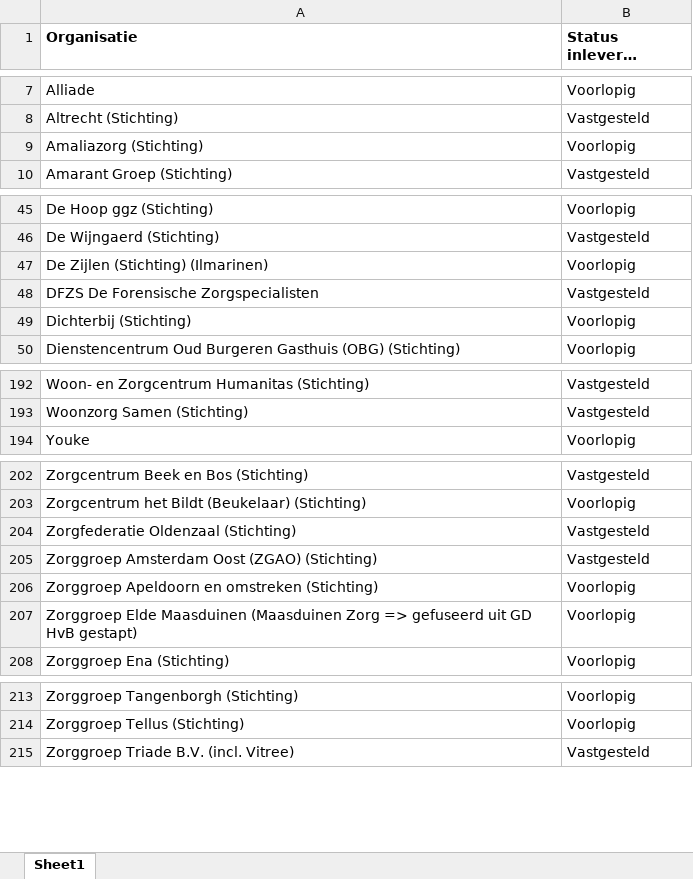
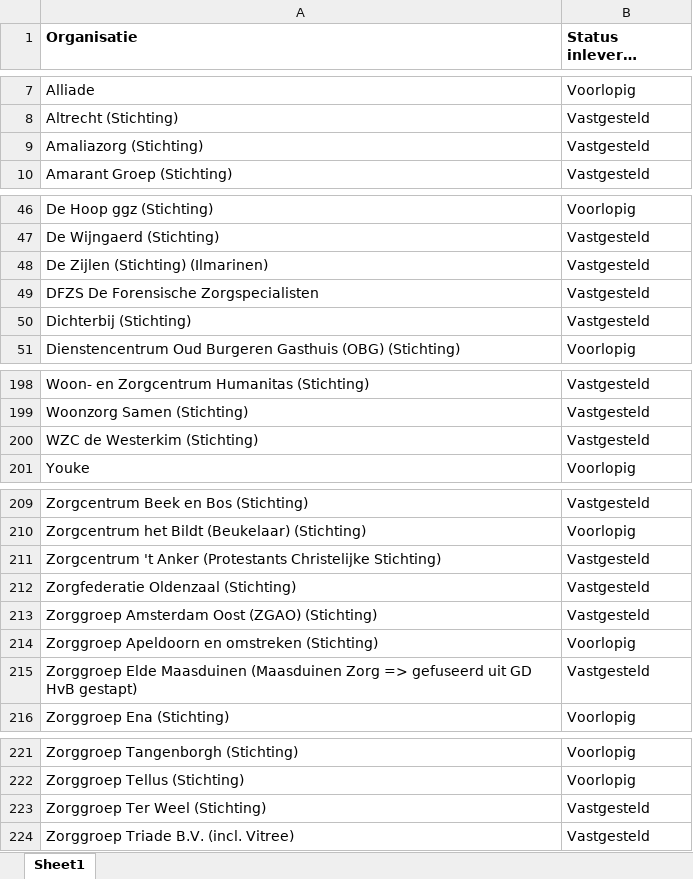
Before and after one commit to ReinierNL/nederland-waterland, an Excel workbook: src/data/routekaart_status_care.xlsx, sheet Sheet1, drawn as a sheet; only a part is shown, gaps mark what is left out; long unchanged cells end in …; values as stored, in another font and other column widths than the file's, no borders; addresses are those after the commit; the diff covers the shown part only; the diff names each change by its address in the sheet, - before the commit and + after, or states it on an @@ line.

```diff
--- a/src/data/routekaart_status_care.xlsx (sheet Sheet1)
+++ b/src/data/routekaart_status_care.xlsx (sheet Sheet1)
-B9 (Status inleveren routekaart): Voorlopig
+B9 (Status inleveren routekaart): Vastgesteld
-B48 (Status inleveren routekaart): Voorlopig
+B48 (Status inleveren routekaart): Vastgesteld
-B50 (Status inleveren routekaart): Voorlopig
+B50 (Status inleveren routekaart): Vastgesteld
+row 200: WZC de Westerkim (Stichting) | Vastgesteld
+row 211: Zorgcentrum 't Anker (Protestants Christelijke Stichting) | Vastgesteld
-B215 (Status inleveren routekaart): Voorlopig
+B215 (Status inleveren routekaart): Vastgesteld
+row 223: Zorggroep Ter Weel (Stichting) | Vastgesteld
```
Also changed, not shown: 6 added rows and 10 edited cells elsewhere in this sheet, 3 other files.
